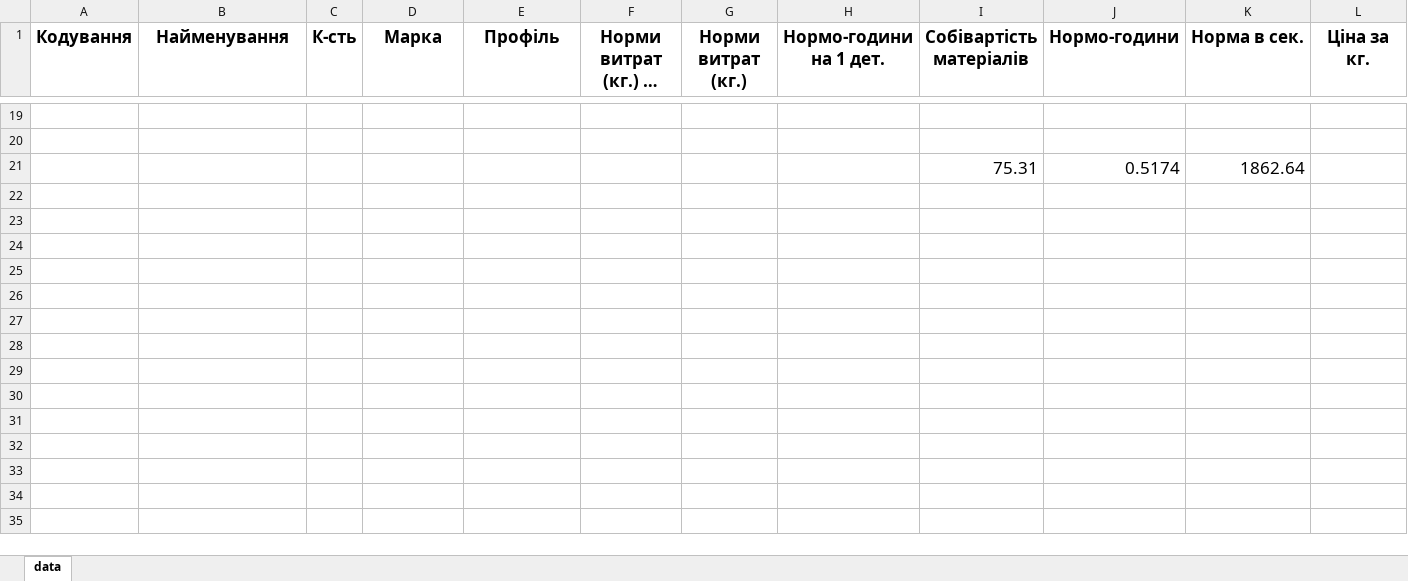
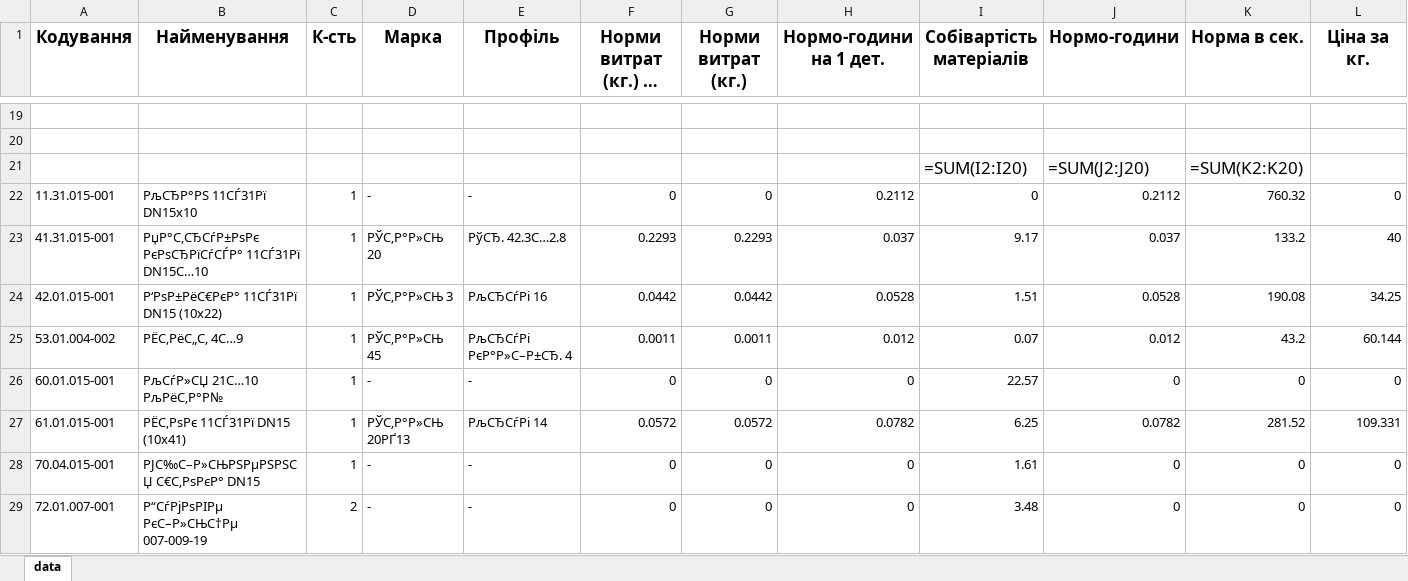
Before and after one commit to byigorduvanov/python_sobivartist, an Excel workbook: data1.xlsx, sheet data, drawn as a sheet; only a part is shown, gaps mark what is left out; long unchanged cells end in …; values as stored, in another font and other column widths than the file's, no borders; formulas without a stored value are shown as written; removed rows and columns are numbered as before the commit, all else as after; rows hold the shown columns only; the diff covers the shown part only; the diff names each change by its address in the sheet, - before the commit and + after, or states it on an @@ line.

```diff
--- a/data1.xlsx (sheet data)
+++ b/data1.xlsx (sheet data)
-row 21:  |  |  |  |  |  |  |  | 75.31 | 0.5174 | 1862.64
+row 21:  |  |  |  |  |  |  |  | =SUM(I2:I20) | =SUM(J2:J20) | =SUM(K2:K20)
+row 22: 11.31.015-001 | РљСЂР°РЅ 11СЃ31Рї DN15x10 | 1 | - | - | 0 | 0 | 0.2112 | 0 | 0.2112 | 760.32 | 0
+row 23: 41.31.015-001 | РџР°С‚СЂСѓР±РѕРє РєРѕСЂРїСѓСЃР° 11СЃ31Рї DN15С…10 | 1 | РЎС‚Р°Р»СЊ 20 | РўСЂ. 42.3С…2.8 | 0.2293 | 0.2293 | 0.037 | 9.17 | 0.037 | 133.2 | 40
+row 24: 42.01.015-001 | Р‘РѕР±РёС€РєР° 11СЃ31Рї DN15 (10x22) | 1 | РЎС‚Р°Р»СЊ 3 | РљСЂСѓРі 16 | 0.0442 | 0.0442 | 0.0528 | 1.51 | 0.0528 | 190.08 | 34.25
+row 25: 53.01.004-002 | РЁС‚РёС„С‚ 4С…9 | 1 | РЎС‚Р°Р»СЊ 45 | РљСЂСѓРі РєР°Р»С–Р±СЂ. 4 | 0.0011 | 0.0011 | 0.012 | 0.07 | 0.012 | 43.2 | 60.144
+row 26: 60.01.015-001 | РљСѓР»СЏ 21С…10 РљРёС‚Р°Р№ | 1 | - | - | 0 | 0 | 0 | 22.57 | 0 | 0 | 0
+row 27: 61.01.015-001 | РЁС‚РѕРє 11СЃ31Рї DN15 (10x41) | 1 | РЎС‚Р°Р»СЊ 20РҐ13 | РљСЂСѓРі 14 | 0.0572 | 0.0572 | 0.0782 | 6.25 | 0.0782 | 281.52 | 109.331
+row 28: 70.04.015-001 | РЈС‰С–Р»СЊРЅРµРЅРЅСЏ С€С‚РѕРєР° DN15 | 1 | - | - | 0 | 0 | 0 | 1.61 | 0 | 0 | 0
+row 29: 72.01.007-001 | Р“СѓРјРѕРІРµ РєС–Р»СЊС†Рµ 007-009-19 | 2 | - | - | 0 | 0 | 0 | 3.48 | 0 | 0 | 0
```
Also changed, not shown: 9 added rows elsewhere in this sheet, cost.xlsx, 8 other files.
